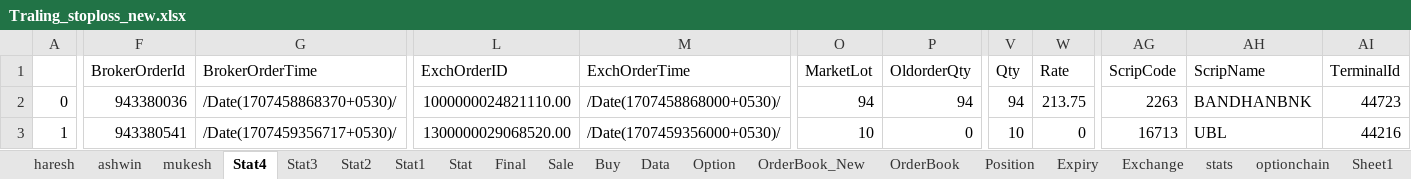
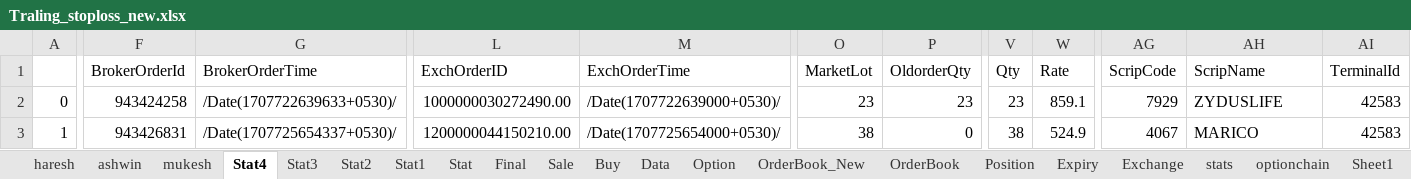
Before and after one commit to mkbairwa942/mkbairwa, an Excel workbook: Traling_stoploss_new.xlsx, sheet Stat4, drawn as a sheet; only a part is shown, gaps mark what is left out; values as stored, in another font and other column widths than the file's, no borders; the diff covers the shown part only; the diff names each change by its address in the sheet, - before the commit and + after, or states it on an @@ line.

```diff
--- a/Traling_stoploss_new.xlsx (sheet Stat4)
+++ b/Traling_stoploss_new.xlsx (sheet Stat4)
-F2 (BrokerOrderId): 943380036
+F2 (BrokerOrderId): 943424258
-G2 (BrokerOrderTime): /Date(1707458868370+0530)/
+G2 (BrokerOrderTime): /Date(1707722639633+0530)/
-L2 (ExchOrderID): 1000000024821110.00
+L2 (ExchOrderID): 1000000030272490.00
-M2 (ExchOrderTime): /Date(1707458868000+0530)/
+M2 (ExchOrderTime): /Date(1707722639000+0530)/
-O2 (MarketLot): 94
+O2 (MarketLot): 23
-P2 (OldorderQty): 94
+P2 (OldorderQty): 23
-V2 (Qty): 94
+V2 (Qty): 23
-W2 (Rate): 213.75
+W2 (Rate): 859.1
-AG2 (ScripCode): 2263
+AG2 (ScripCode): 7929
-AH2 (ScripName): BANDHANBNK
+AH2 (ScripName): ZYDUSLIFE
-AI2 (TerminalId): 44723
+AI2 (TerminalId): 42583
-F3 (BrokerOrderId): 943380541
+F3 (BrokerOrderId): 943426831
-G3 (BrokerOrderTime): /Date(1707459356717+0530)/
+G3 (BrokerOrderTime): /Date(1707725654337+0530)/
-L3 (ExchOrderID): 1300000029068520.00
+L3 (ExchOrderID): 1200000044150210.00
-M3 (ExchOrderTime): /Date(1707459356000+0530)/
+M3 (ExchOrderTime): /Date(1707725654000+0530)/
-O3 (MarketLot): 10
+O3 (MarketLot): 38
-V3 (Qty): 10
+V3 (Qty): 38
-W3 (Rate): 0
+W3 (Rate): 524.9
-AG3 (ScripCode): 16713
+AG3 (ScripCode): 4067
-AH3 (ScripName): UBL
+AH3 (ScripName): MARICO
-AI3 (TerminalId): 44216
+AI3 (TerminalId): 42583
```
Also changed, not shown: 42 edited cells elsewhere in this sheet, sheet Stat3, sheet Position, sheet haresh, 2 other files.
